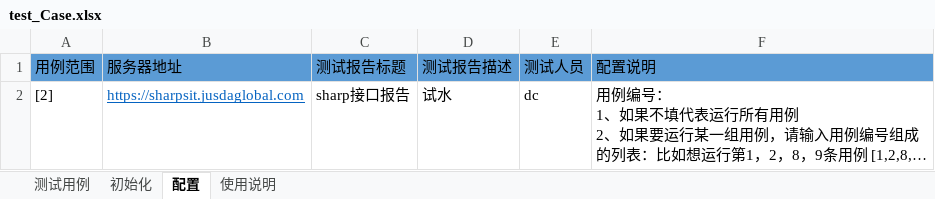
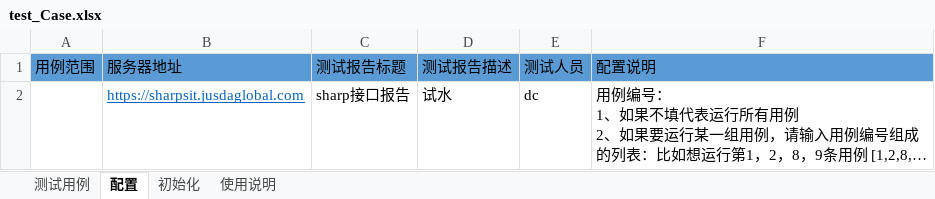
Before and after one commit to d732654719/python_test, an Excel workbook: apiscript_fork/testCase/test_Case.xlsx, sheet 配置, drawn as a sheet; long unchanged cells end in …; values as stored, in another font and other column widths than the file's, no borders; the diff names each change by its address in the sheet, - before the commit and + after, or states it on an @@ line.

```diff
--- a/apiscript_fork/testCase/test_Case.xlsx (sheet 配置)
+++ b/apiscript_fork/testCase/test_Case.xlsx (sheet 配置)
@@ sheet tab order changed: 测试用例 | 配置 | 初始化 | 使用说明 @@
-A2 (用例范围): [2]
+A2 (用例范围): (empty)
```
Also changed, not shown: sheet 测试用例, 6 other files.
